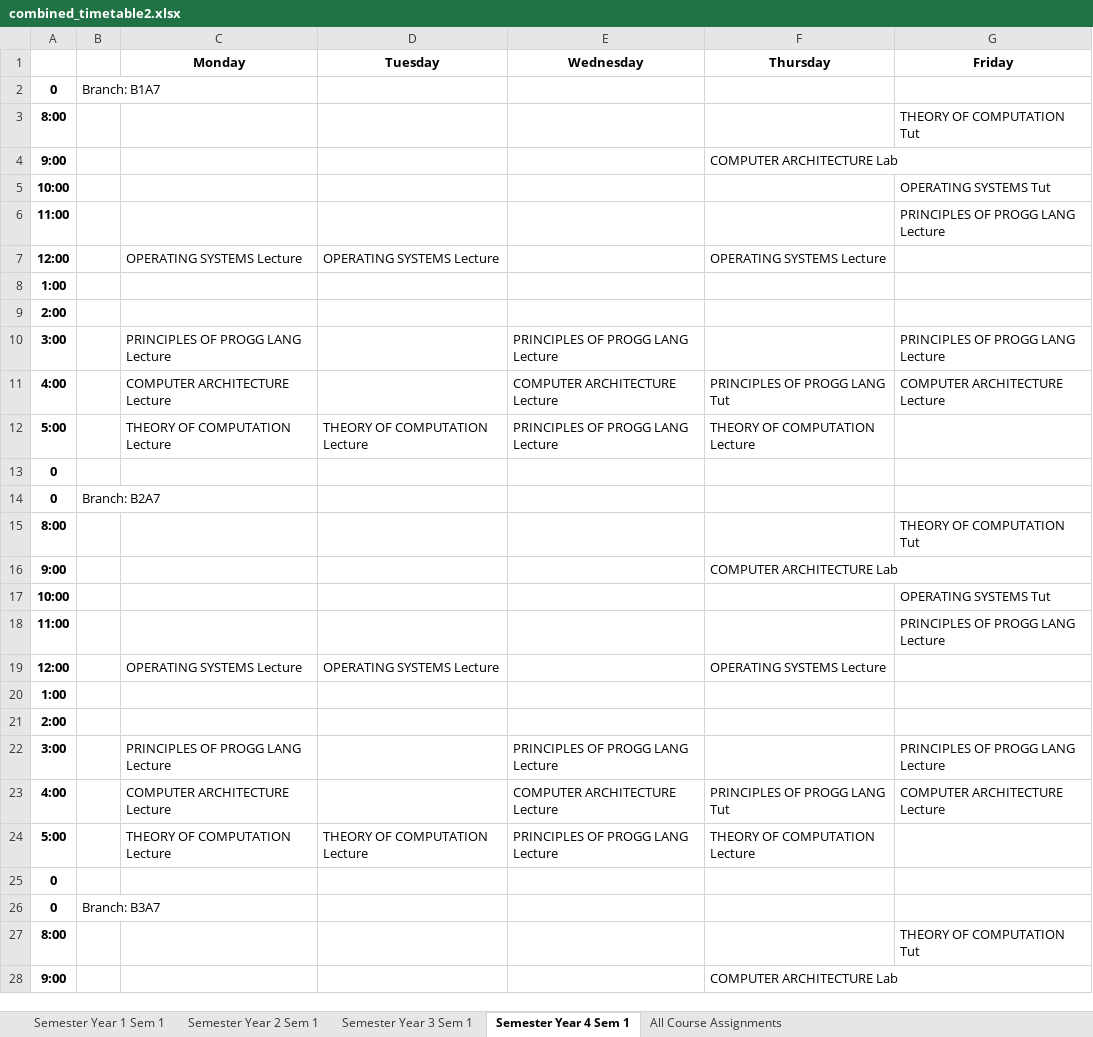
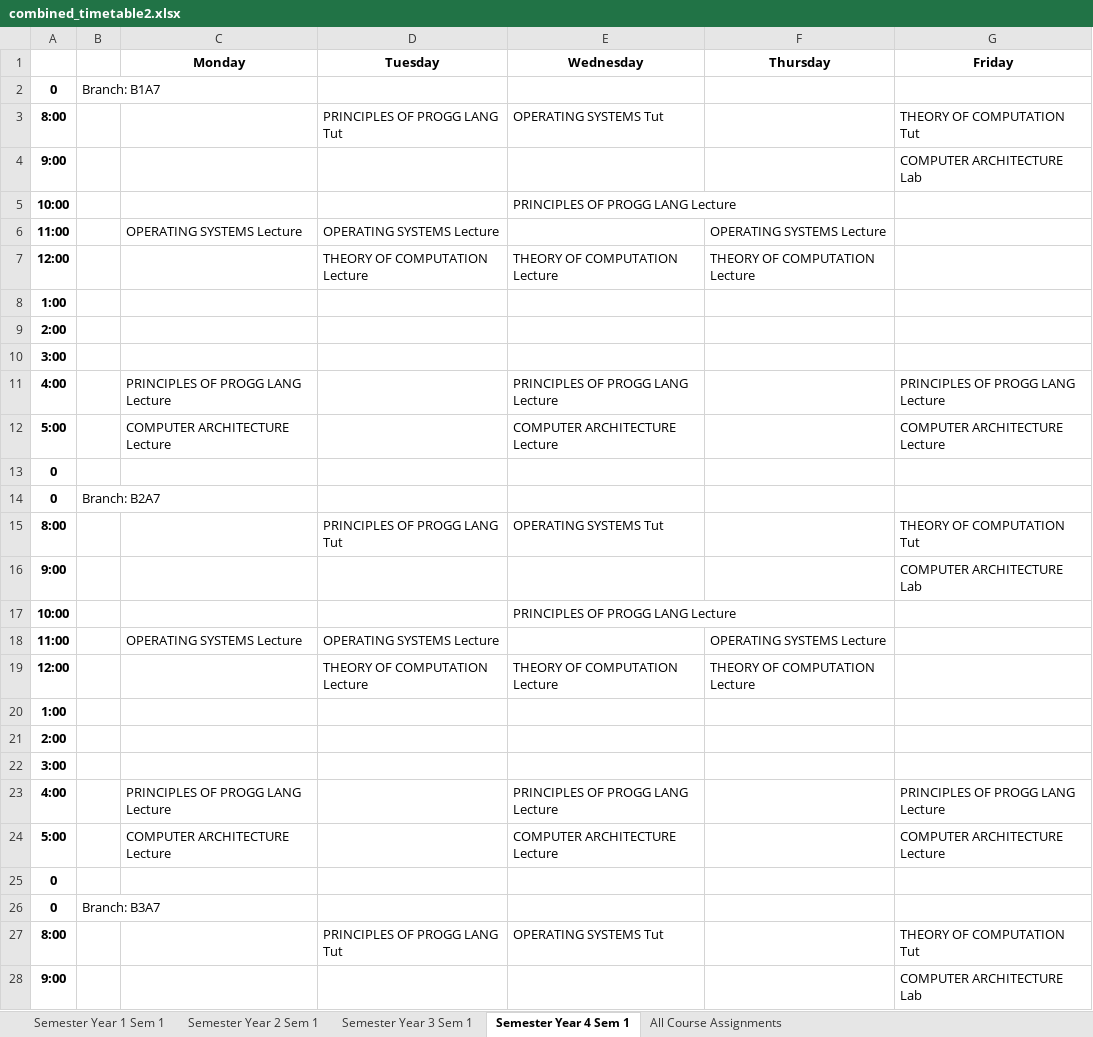
Before and after one commit to SunMoon97/DOP-TimeTableGen, an Excel workbook: combined_timetable2.xlsx, sheet Semester Year 4 Sem 1, drawn as a sheet; only a part is shown; values as stored, in another font and other column widths than the file's, no borders; removed rows and columns are numbered as before the commit, all else as after; the diff covers the shown part only; the diff names each change by its address in the sheet, - before the commit and + after, or states it on an @@ line.

```diff
--- a/combined_timetable2.xlsx (sheet Semester Year 4 Sem 1)
+++ b/combined_timetable2.xlsx (sheet Semester Year 4 Sem 1)
-D3 (Tuesday): (empty)
+D3 (Tuesday): PRINCIPLES OF PROGG LANG Tut
-E3 (Wednesday): (empty)
+E3 (Wednesday): OPERATING SYSTEMS Tut
-F4 (Thursday): COMPUTER ARCHITECTURE Lab
+F4 (Thursday): (empty)
-G4 (Friday): (empty)
+G4 (Friday): COMPUTER ARCHITECTURE Lab
-E5 (Wednesday): (empty)
+E5 (Wednesday): PRINCIPLES OF PROGG LANG Lecture
-G5 (Friday): OPERATING SYSTEMS Tut
+G5 (Friday): (empty)
-row 6: 11:00 |  |  |  |  |  | PRINCIPLES OF PROGG LANG Lecture
-A6: 12:00
+A6: 11:00
+row 7: 12:00 |  |  | THEORY OF COMPUTATION Lecture | THEORY OF COMPUTATION Lecture | THEORY OF COMPUTATION Lecture
+row 10: 3:00
-A11: 3:00
+A11: 4:00
-A12: 4:00
+A12: 5:00
-F12 (Thursday): PRINCIPLES OF PROGG LANG Tut
+F12 (Thursday): (empty)
-row 12: 5:00 |  | THEORY OF COMPUTATION Lecture | THEORY OF COMPUTATION Lecture | PRINCIPLES OF PROGG LANG Lecture | THEORY OF COMPUTATION Lecture
-D15 (Tuesday): (empty)
+D15 (Tuesday): PRINCIPLES OF PROGG LANG Tut
-E15 (Wednesday): (empty)
+E15 (Wednesday): OPERATING SYSTEMS Tut
-F16 (Thursday): COMPUTER ARCHITECTURE Lab
+F16 (Thursday): (empty)
-G16 (Friday): (empty)
+G16 (Friday): COMPUTER ARCHITECTURE Lab
-E17 (Wednesday): (empty)
+E17 (Wednesday): PRINCIPLES OF PROGG LANG Lecture
-G17 (Friday): OPERATING SYSTEMS Tut
+G17 (Friday): (empty)
-row 18: 11:00 |  |  |  |  |  | PRINCIPLES OF PROGG LANG Lecture
-A18: 12:00
+A18: 11:00
+row 19: 12:00 |  |  | THEORY OF COMPUTATION Lecture | THEORY OF COMPUTATION Lecture | THEORY OF COMPUTATION Lecture
+row 22: 3:00
-A23: 3:00
+A23: 4:00
-A24: 4:00
+A24: 5:00
-F24 (Thursday): PRINCIPLES OF PROGG LANG Tut
+F24 (Thursday): (empty)
-row 24: 5:00 |  | THEORY OF COMPUTATION Lecture | THEORY OF COMPUTATION Lecture | PRINCIPLES OF PROGG LANG Lecture | THEORY OF COMPUTATION Lecture
-D27 (Tuesday): (empty)
+D27 (Tuesday): PRINCIPLES OF PROGG LANG Tut
-E27 (Wednesday): (empty)
+E27 (Wednesday): OPERATING SYSTEMS Tut
-F28 (Thursday): COMPUTER ARCHITECTURE Lab
+F28 (Thursday): (empty)
-G28 (Friday): (empty)
+G28 (Friday): COMPUTER ARCHITECTURE Lab
```
Also changed, not shown: 26 added rows, 26 removed rows and 71 edited cells elsewhere in this sheet, sheet Semester Year 3 Sem 1, sheet Semester Year 2 Sem 1, sheet All Course Assignments, sheet Semester Year 1 Sem 1, Copy of Data_for_Time_Table_software_-27_july_20(1).xlsx, 4 other files.
